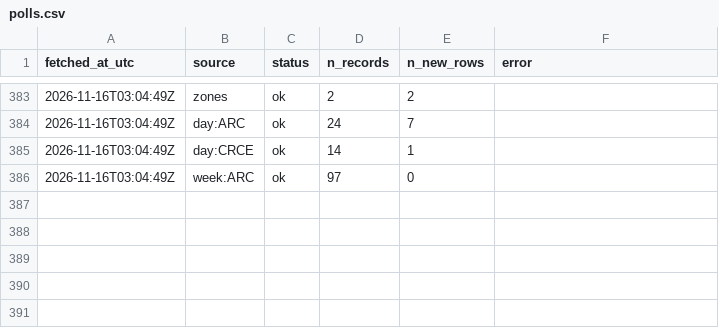
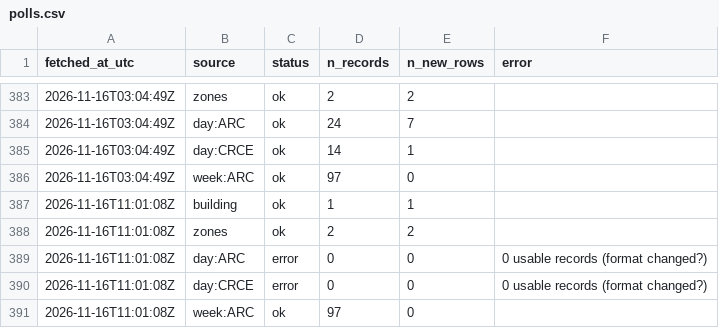
Before and after one commit to s4ndyz/crowd4cast, a CSV file: polls.csv, drawn as a sheet; only a part is shown, gaps mark what is left out.

Commit message:
data 2026-11-16T11:01Z

```diff
--- a/polls.csv
+++ b/polls.csv
@@ -386 +386,6 @@ fetched_at_utc,source,status,n_records,n_new_rows,error
 2026-11-16T03:04:49Z,week:ARC,ok,97,0,
+2026-11-16T11:01:08Z,building,ok,1,1,
+2026-11-16T11:01:08Z,zones,ok,2,2,
+2026-11-16T11:01:08Z,day:ARC,error,0,0,0 usable records (format changed?)
+2026-11-16T11:01:08Z,day:CRCE,error,0,0,0 usable records (format changed?)
+2026-11-16T11:01:08Z,week:ARC,ok,97,0,
```
Also changed, not shown: building.csv, zones.csv.
